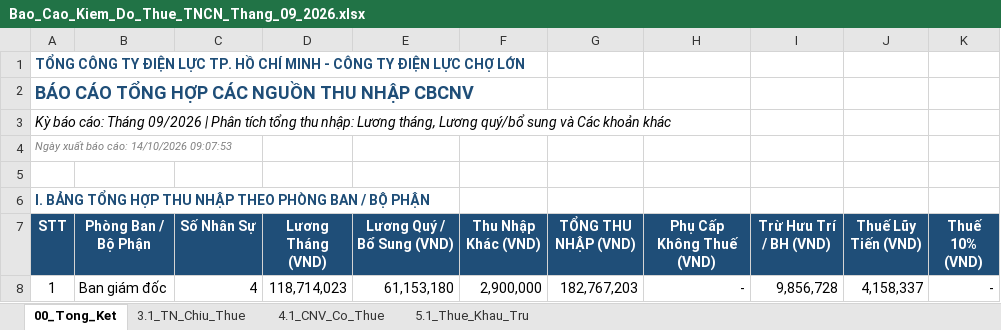
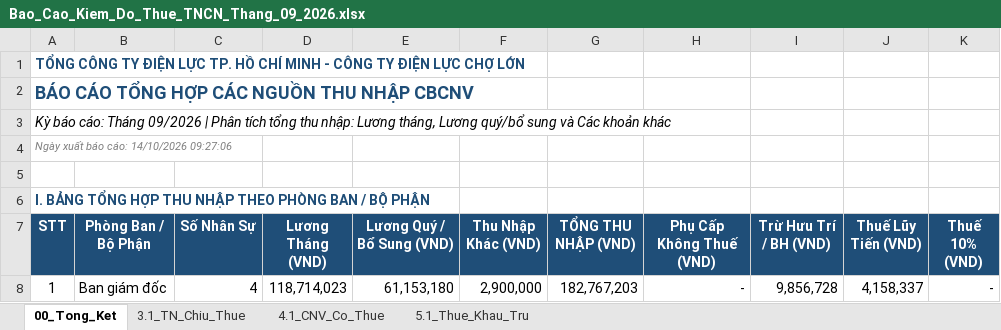
Before and after one commit to tuanhoangminhxx812-arch/Thue_TNCN, an Excel workbook: 03_DAU_RA/Bao_Cao_Kiem_Do_Thue_TNCN_Thang_09_2026.xlsx, sheet 00_Tong_Ket, drawn as a sheet; only a part is shown; values as stored, in another font and other column widths than the file's, no borders; the diff names each change by its address in the sheet, - before the commit and + after, or states it on an @@ line.

```diff
--- a/03_DAU_RA/Bao_Cao_Kiem_Do_Thue_TNCN_Thang_09_2026.xlsx (sheet 00_Tong_Ket)
+++ b/03_DAU_RA/Bao_Cao_Kiem_Do_Thue_TNCN_Thang_09_2026.xlsx (sheet 00_Tong_Ket)
-A4 (STT): Ngày xuất báo cáo: 14/10/2026 09:07:53
+A4 (STT): Ngày xuất báo cáo: 14/10/2026 09:27:06
```
Also changed, not shown: sheet 5.1_Thue_Khau_Tru, sheet 4.1_CNV_Co_Thue, sheet 3.1_TN_Chiu_Thue, 13 other files.
